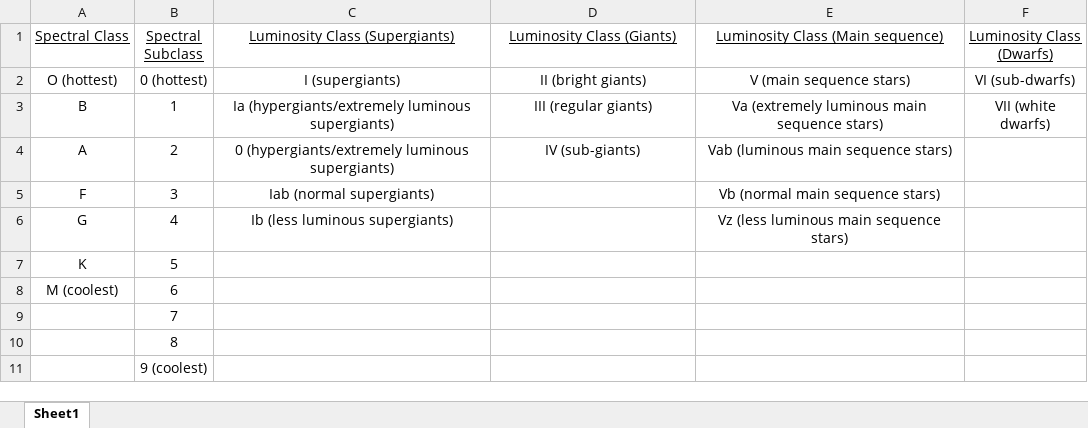
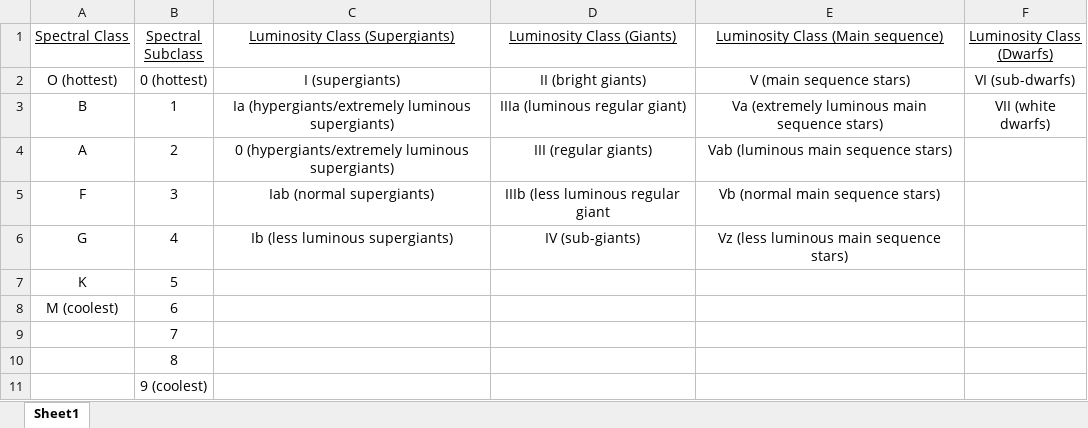
Before and after one commit to Greymagic27/EliteDangerous, an Excel workbook: Elite Dangerous Star Types.xlsx, sheet Sheet1, drawn as a sheet; values as stored, in another font and other column widths than the file's, no borders; the diff names each change by its address in the sheet, - before the commit and + after, or states it on an @@ line.

Commit message:
Add files via upload

```diff
--- a/Elite Dangerous Star Types.xlsx (sheet Sheet1)
+++ b/Elite Dangerous Star Types.xlsx (sheet Sheet1)
-D3 (Luminosity Class (Giants)): III (regular giants)
+D3 (Luminosity Class (Giants)): IIIa (luminous regular giant)
-D4 (Luminosity Class (Giants)): IV (sub-giants)
+D4 (Luminosity Class (Giants)): III (regular giants)
-D5 (Luminosity Class (Giants)): (empty)
+D5 (Luminosity Class (Giants)): IIIb (less luminous regular giant
-D6 (Luminosity Class (Giants)): (empty)
+D6 (Luminosity Class (Giants)): IV (sub-giants)
```
